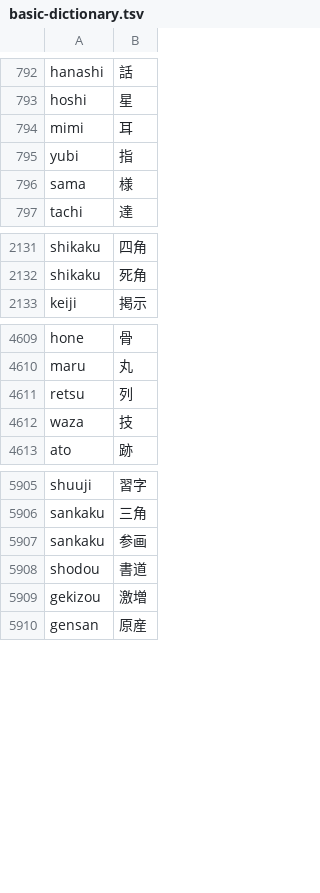
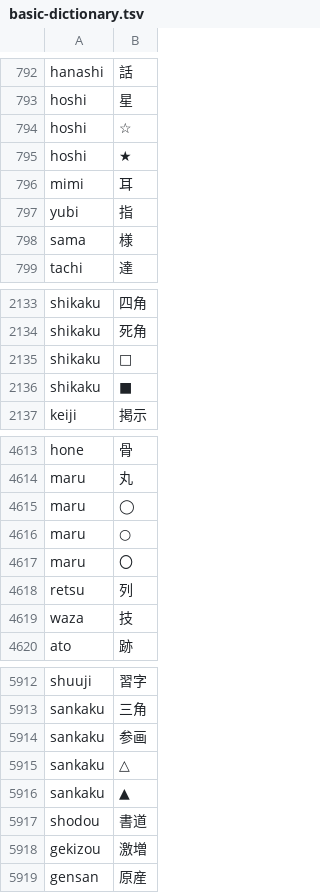
Before and after one commit to sendarionn/myim, a TSV file: Sources/MyIMEMacOS/Resources/basic-dictionary.tsv, drawn as a sheet; only a part is shown, gaps mark what is left out; the diff covers the shown part only.

```diff
--- a/Sources/MyIMEMacOS/Resources/basic-dictionary.tsv
+++ b/Sources/MyIMEMacOS/Resources/basic-dictionary.tsv
@@ -793,2 +793,4 @@ hanashi	話
 hoshi	星
+hoshi	☆
+hoshi	★
 mimi	耳
@@ -2132,2 +2134,4 @@ shikaku	四角
 shikaku	死角
+shikaku	□
+shikaku	■
 keiji	掲示
@@ -4610,2 +4614,5 @@ hone	骨
 maru	丸
+maru	◯
+maru	○
+maru	〇
 retsu	列
@@ -5907,2 +5914,4 @@ sankaku	三角
 sankaku	参画
+sankaku	△
+sankaku	▲
 shodou	書道
```
Also changed, not shown: 72 added rows elsewhere in this file, 7 other files.
